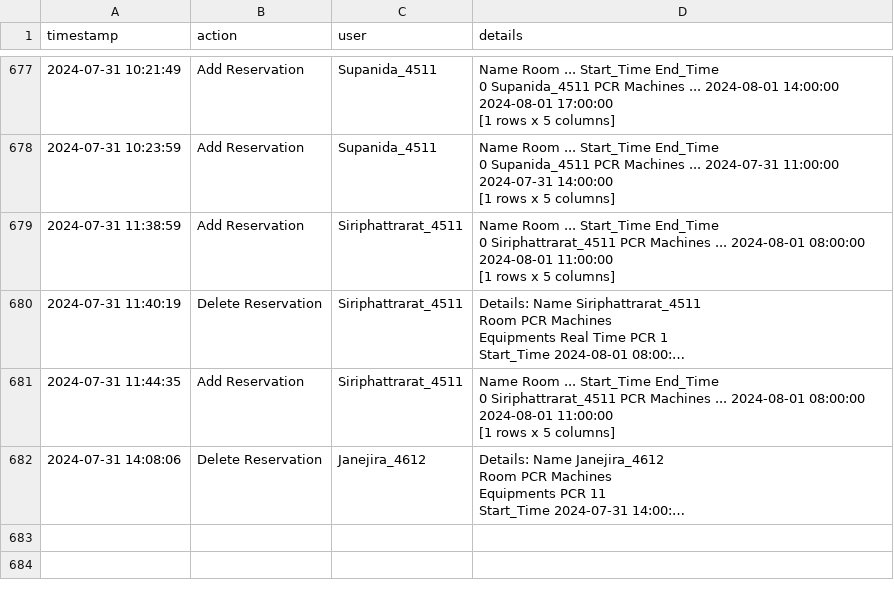
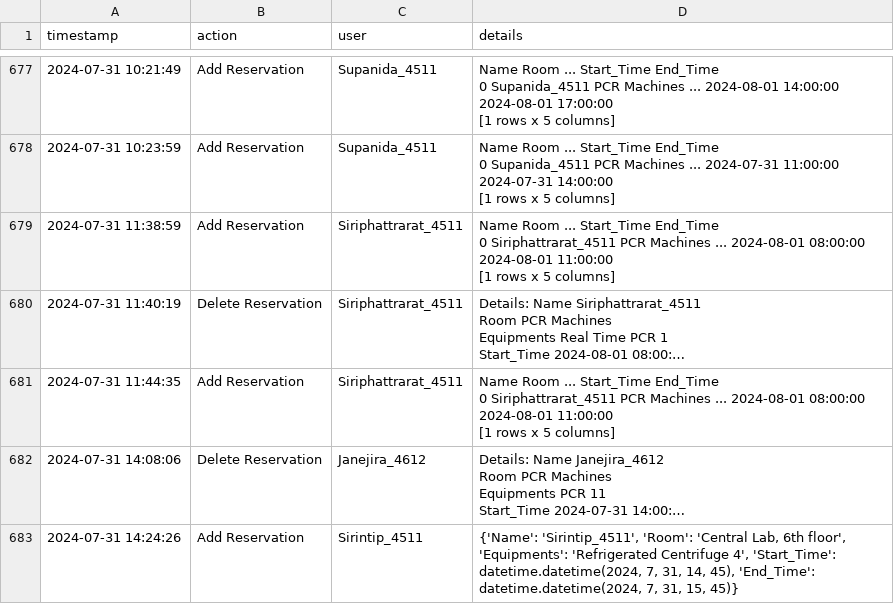
Before and after one commit to dhruv0767/Lab-Equipments_Reservation, a CSV file: change_log.csv, drawn as a sheet; only a part is shown, gaps mark what is left out; long unchanged cells end in …; the diff names each change by its address in the sheet, - before the commit and + after, or states it on an @@ line.

Commit message:
Update change_log.csv

```diff
--- a/change_log.csv
+++ b/change_log.csv
+row 683: 2024-07-31 14:24:26 | Add Reservation | Sirintip_4511 | {'Name': 'Sirintip_4511', 'Room': 'Central Lab, 6th floor', 'Equipments': 'Refrigerated Centrifuge 4', 'Start_Time': datetime.datetime(2024, 7, 31, 14, 45), 'End_Time': datetime.datetime(2024, 7, 31, 15, 45)}
```
